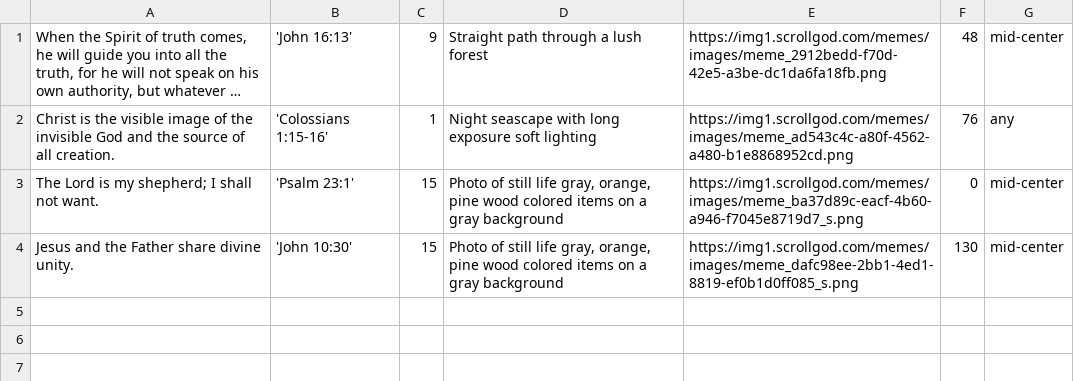
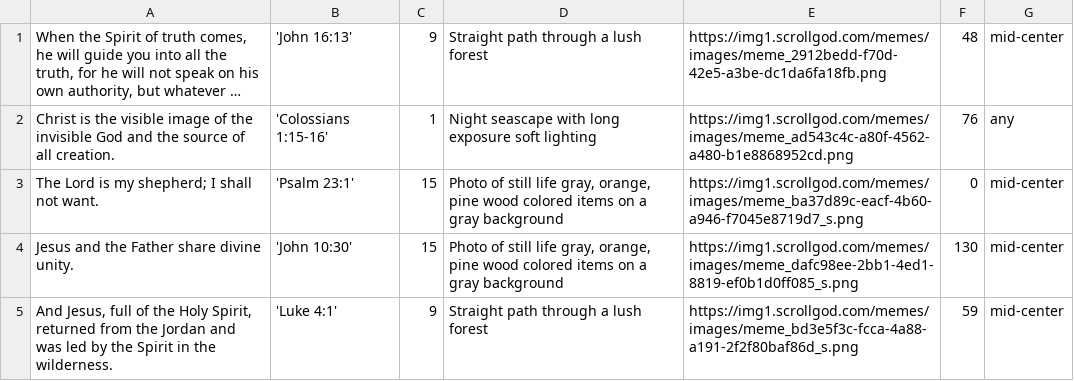
Before and after one commit to jwedwards-usa/scrollgod-images, a CSV file: memes/site-content.csv, drawn as a sheet; long unchanged cells end in …; the diff names each change by its address in the sheet, - before the commit and + after, or states it on an @@ line.

```diff
--- a/memes/site-content.csv
+++ b/memes/site-content.csv
+row 5: And Jesus, full of the Holy Spirit, returned from the Jordan and was led by the Spirit in the wilderness. | 'Luke 4:1' | 9 | Straight path through a lush forest | https://img1.scrollgod.com/memes/images/meme_bd3e5f3c-fcca-4a88-a191-2f2f80baf86d_s.png | 59 | mid-center
```
Also changed, not shown: 3 other files.
